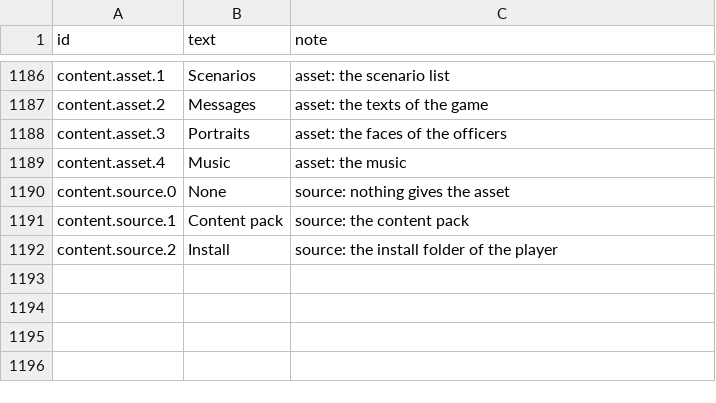
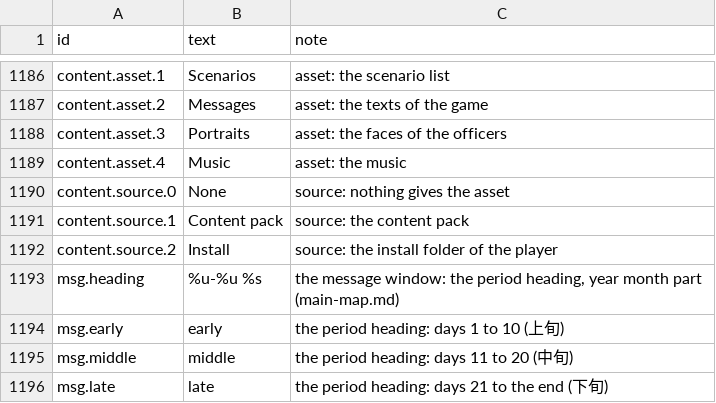
Before and after one commit to yksi7417/sanguodream, a TSV file: data/placeholder/text/en.tsv, drawn as a sheet; only a part is shown, gaps mark what is left out; the diff names each change by its address in the sheet, - before the commit and + after, or states it on an @@ line.

```diff
--- a/data/placeholder/text/en.tsv
+++ b/data/placeholder/text/en.tsv
+row 1193: msg.heading | %u-%u %s | the message window: the period heading, year month part (main-map.md)
+row 1194: msg.early | early | the period heading: days 1 to 10 (上旬)
+row 1195: msg.middle | middle | the period heading: days 11 to 20 (中旬)
+row 1196: msg.late | late | the period heading: days 21 to the end (下旬)
```
Also changed, not shown: data/placeholder/text/zh-TW.tsv, 7 other files.
